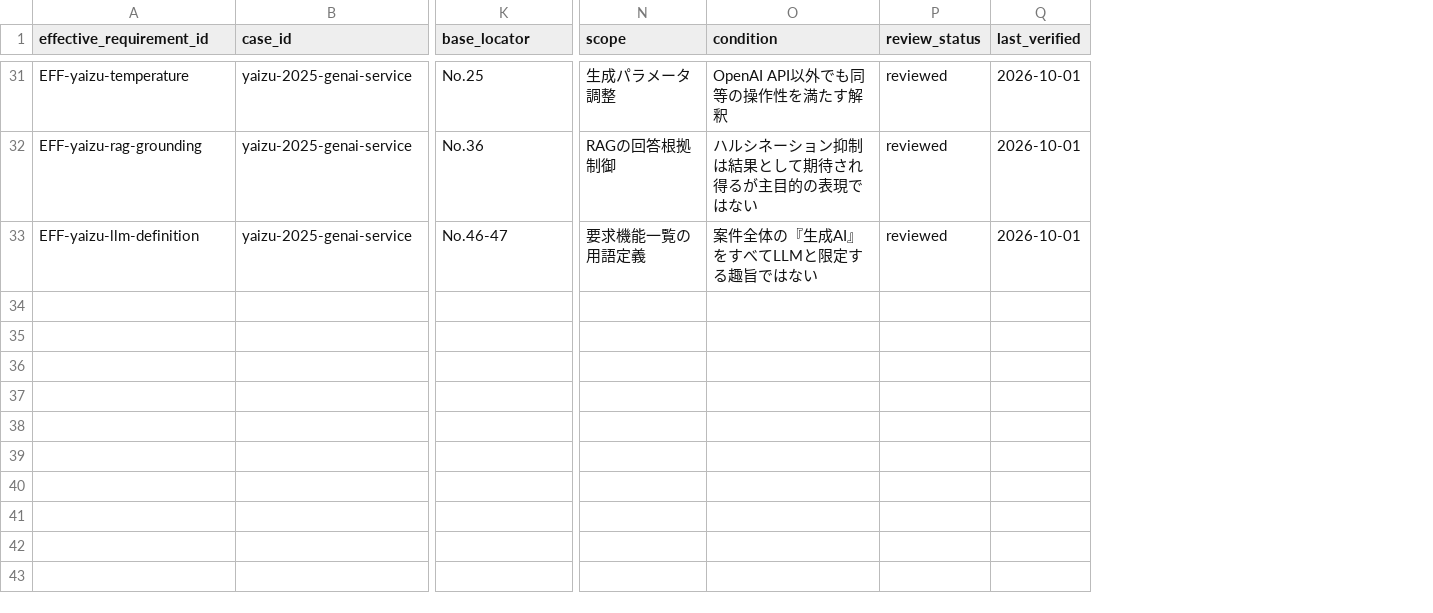
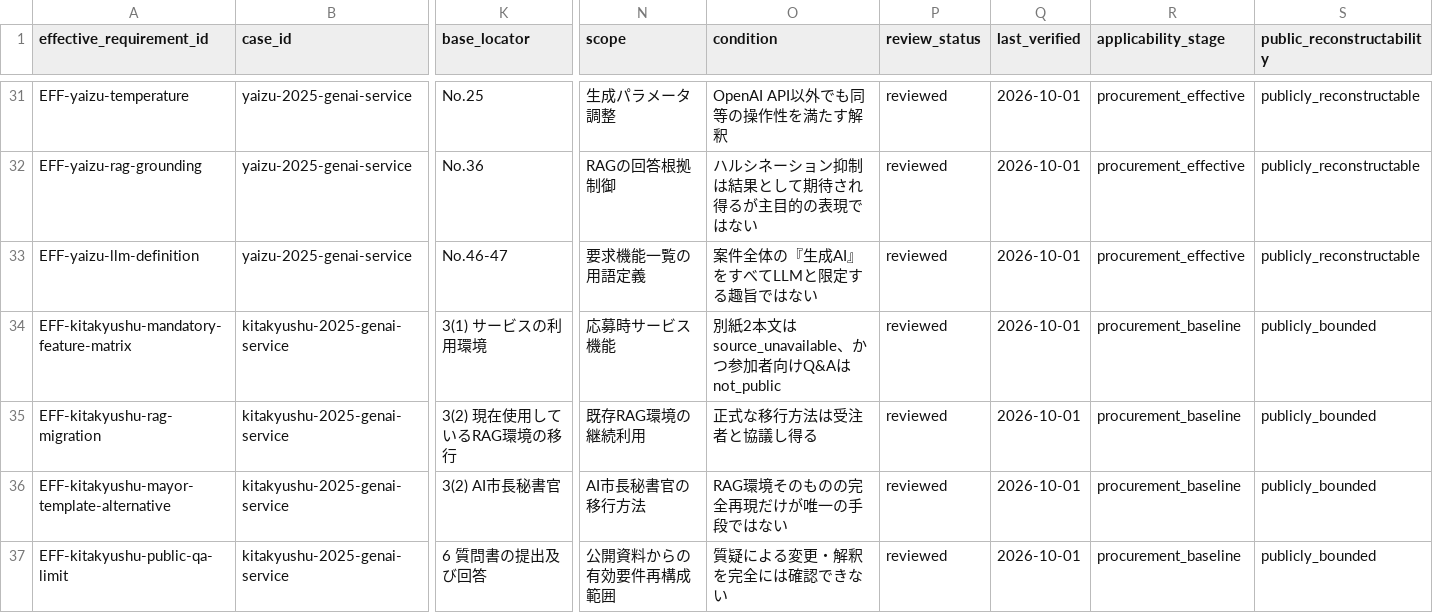
Before and after one commit to Josh-Temple/public-sector-ai-procurement-japan, a CSV file: data/effective_requirements.csv, drawn as a sheet; only a part is shown, gaps mark what is left out; rows hold the shown columns only; the diff covers the shown part only; the diff names each change by its address in the sheet, - before the commit and + after, or states it on an @@ line.

Commit message:
Add applicability and public reconstructability to effective requirements

```diff
--- a/data/effective_requirements.csv
+++ b/data/effective_requirements.csv
+column R (applicability_stage), rows 31-33: all procurement_effective
+column S (public_reconstructability), rows 31-33: all publicly_reconstructable
+row 34: EFF-kitakyushu-mandatory-feature-matrix | kitakyushu-2025-genai-service | 3(1) サービスの利用環境 | 応募時サービス機能 | 別紙2本文はsource_unavailable、かつ参加者向けQ&Aはnot_public | reviewed | 2026-10-01 | procurement_baseline | publicly_bounded
+row 35: EFF-kitakyushu-rag-migration | kitakyushu-2025-genai-service | 3(2) 現在使用しているRAG環境の移行 | 既存RAG環境の継続利用 | 正式な移行方法は受注者と協議し得る | reviewed | 2026-10-01 | procurement_baseline | publicly_bounded
+row 36: EFF-kitakyushu-mayor-template-alternative | kitakyushu-2025-genai-service | 3(2) AI市長秘書官 | AI市長秘書官の移行方法 | RAG環境そのものの完全再現だけが唯一の手段ではない | reviewed | 2026-10-01 | procurement_baseline | publicly_bounded
+row 37: EFF-kitakyushu-public-qa-limit | kitakyushu-2025-genai-service | 6 質問書の提出及び回答 | 公開資料からの有効要件再構成範囲 | 質疑による変更・解釈を完全には確認できない | reviewed | 2026-10-01 | procurement_baseline | publicly_bounded
```
Also changed, not shown: 4 added rows elsewhere in this file.
